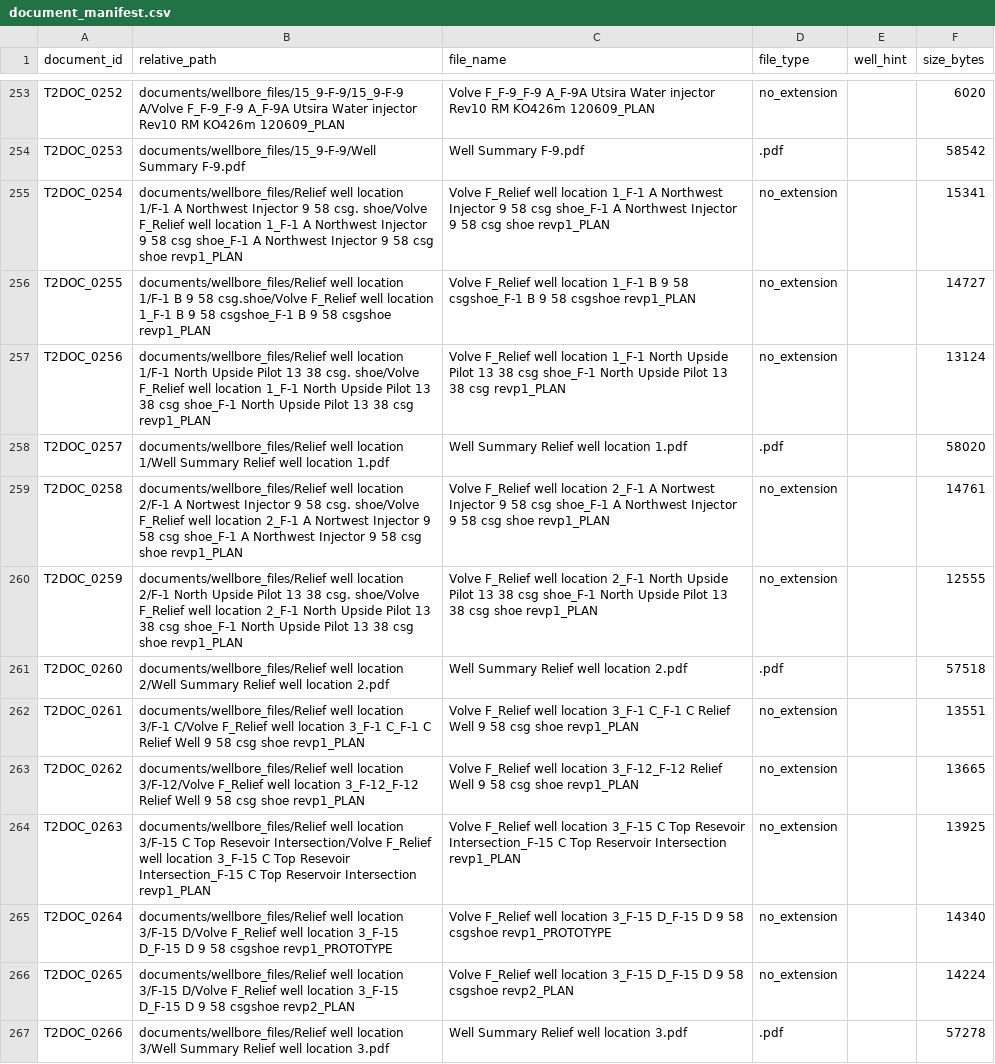
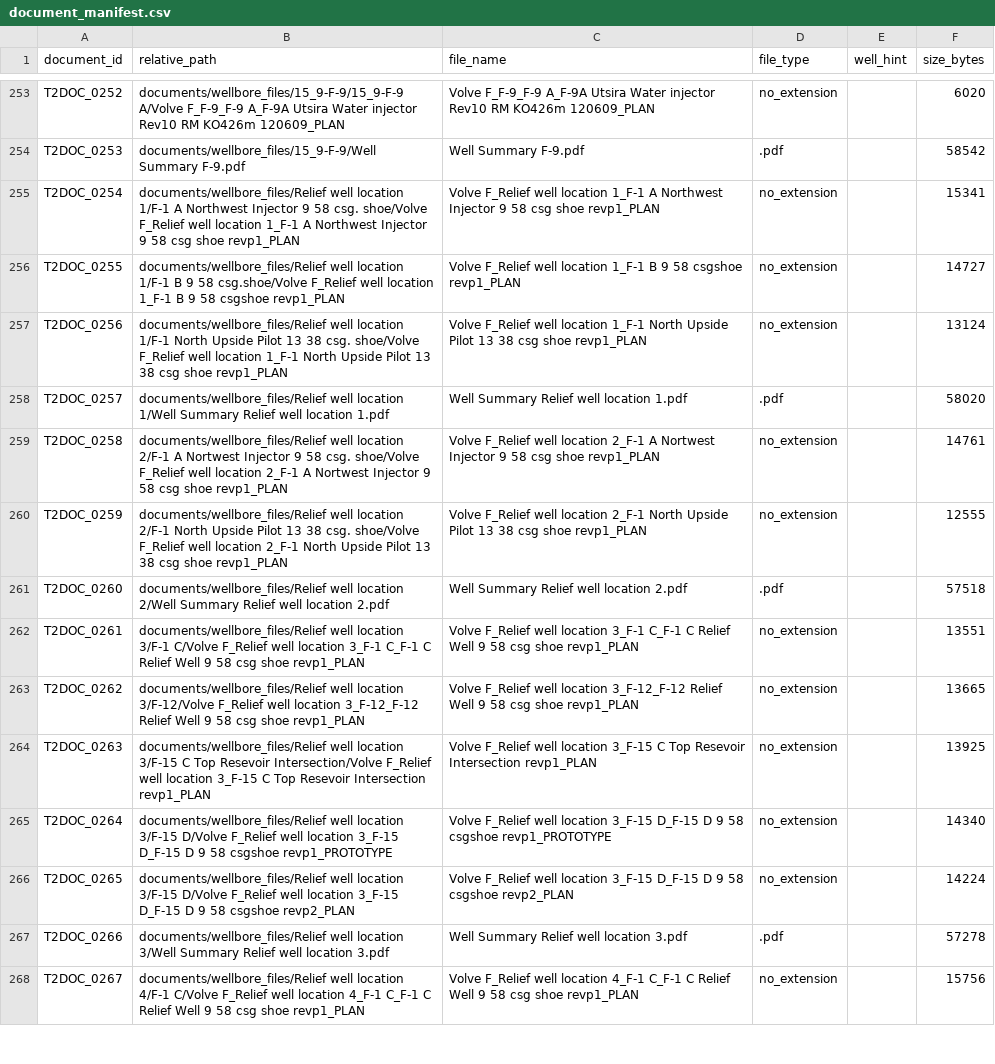
Before and after one commit to NAPE-Innovation/nape-aice-2026-hackathon, a CSV file: data/track_2/metadata/document_manifest.csv, drawn as a sheet; only a part is shown, gaps mark what is left out; the shorter side is filled out with more unchanged rows; the diff covers the shown part only.

Commit message:
edited csv entries to reflect track 2 file name modifications

```diff
--- a/data/track_2/metadata/document_manifest.csv
+++ b/data/track_2/metadata/document_manifest.csv
@@ -254,8 +254,8 @@ T2DOC_0252,documents/wellbore_files/15_9-F-9/15_9-F-9 A/Volve F_F-9_F-9 A_F-9A U
 T2DOC_0253,documents/wellbore_files/15_9-F-9/Well Summary F-9.pdf,Well Summary F-9.pdf,.pdf,,58542
-T2DOC_0254,documents/wellbore_files/Relief well location 1/F-1 A Northwest Injector 9 58 csg. shoe/Volve F_Relief well location 1_F-1 A Northwest Injector 9 58 csg shoe_F-1 A Northwest Injector 9 58 csg shoe revp1_PLAN,Volve F_Relief well location 1_F-1 A Northwest Injector 9 58 csg shoe_F-1 A Northwest Injector 9 58 csg shoe revp1_PLAN,no_extension,,15341
-T2DOC_0255,documents/wellbore_files/Relief well location 1/F-1 B 9 58 csg.shoe/Volve F_Relief well location 1_F-1 B 9 58 csgshoe_F-1 B 9 58 csgshoe revp1_PLAN,Volve F_Relief well location 1_F-1 B 9 58 csgshoe_F-1 B 9 58 csgshoe revp1_PLAN,no_extension,,14727
-T2DOC_0256,documents/wellbore_files/Relief well location 1/F-1 North Upside Pilot 13 38 csg. shoe/Volve F_Relief well location 1_F-1 North Upside Pilot 13 38 csg shoe_F-1 North Upside Pilot 13 38 csg revp1_PLAN,Volve F_Relief well location 1_F-1 North Upside Pilot 13 38 csg shoe_F-1 North Upside Pilot 13 38 csg revp1_PLAN,no_extension,,13124
+T2DOC_0254,documents/wellbore_files/Relief well location 1/F-1 A Northwest Injector 9 58 csg. shoe/Volve F_Relief well location 1_F-1 A Northwest Injector 9 58 csg shoe revp1_PLAN,Volve F_Relief well location 1_F-1 A Northwest Injector 9 58 csg shoe revp1_PLAN,no_extension,,15341
+T2DOC_0255,documents/wellbore_files/Relief well location 1/F-1 B 9 58 csg.shoe/Volve F_Relief well location 1_F-1 B 9 58 csgshoe revp1_PLAN,Volve F_Relief well location 1_F-1 B 9 58 csgshoe revp1_PLAN,no_extension,,14727
+T2DOC_0256,documents/wellbore_files/Relief well location 1/F-1 North Upside Pilot 13 38 csg. shoe/Volve F_Relief well location 1_F-1 North Upside Pilot 13 38 csg shoe revp1_PLAN,Volve F_Relief well location 1_F-1 North Upside Pilot 13 38 csg shoe revp1_PLAN,no_extension,,13124
 T2DOC_0257,documents/wellbore_files/Relief well location 1/Well Summary Relief well location 1.pdf,Well Summary Relief well location 1.pdf,.pdf,,58020
-T2DOC_0258,documents/wellbore_files/Relief well location 2/F-1 A Nortwest Injector 9 58 csg. shoe/Volve F_Relief well location 2_F-1 A Nortwest Injector 9 58 csg shoe_F-1 A Northwest Injector 9 58 csg shoe revp1_PLAN,Volve F_Relief well location 2_F-1 A Nortwest Injector 9 58 csg shoe_F-1 A Northwest Injector 9 58 csg shoe revp1_PLAN,no_extension,,14761
-T2DOC_0259,documents/wellbore_files/Relief well location 2/F-1 North Upside Pilot 13 38 csg. shoe/Volve F_Relief well location 2_F-1 North Upside Pilot 13 38 csg shoe_F-1 North Upside Pilot 13 38 csg shoe revp1_PLAN,Volve F_Relief well location 2_F-1 North Upside Pilot 13 38 csg shoe_F-1 North Upside Pilot 13 38 csg shoe revp1_PLAN,no_extension,,12555
+T2DOC_0258,documents/wellbore_files/Relief well location 2/F-1 A Nortwest Injector 9 58 csg. shoe/Volve F_Relief well location 2_F-1 A Nortwest Injector 9 58 csg shoe revp1_PLAN,Volve F_Relief well location 2_F-1 A Nortwest Injector 9 58 csg shoe revp1_PLAN,no_extension,,14761
+T2DOC_0259,documents/wellbore_files/Relief well location 2/F-1 North Upside Pilot 13 38 csg. shoe/Volve F_Relief well location 2_F-1 North Upside Pilot 13 38 csg shoe revp1_PLAN,Volve F_Relief well location 2_F-1 North Upside Pilot 13 38 csg shoe revp1_PLAN,no_extension,,12555
 T2DOC_0260,documents/wellbore_files/Relief well location 2/Well Summary Relief well location 2.pdf,Well Summary Relief well location 2.pdf,.pdf,,57518
@@ -263,3 +263,3 @@ T2DOC_0261,documents/wellbore_files/Relief well location 3/F-1 C/Volve F_Relief
 T2DOC_0262,documents/wellbore_files/Relief well location 3/F-12/Volve F_Relief well location 3_F-12_F-12 Relief Well 9 58 csg shoe revp1_PLAN,Volve F_Relief well location 3_F-12_F-12 Relief Well 9 58 csg shoe revp1_PLAN,no_extension,,13665
-T2DOC_0263,documents/wellbore_files/Relief well location 3/F-15 C Top Resevoir Intersection/Volve F_Relief well location 3_F-15 C Top Resevoir Intersection_F-15 C Top Reservoir Intersection revp1_PLAN,Volve F_Relief well location 3_F-15 C Top Resevoir Intersection_F-15 C Top Reservoir Intersection revp1_PLAN,no_extension,,13925
+T2DOC_0263,documents/wellbore_files/Relief well location 3/F-15 C Top Resevoir Intersection/Volve F_Relief well location 3_F-15 C Top Resevoir Intersection revp1_PLAN,Volve F_Relief well location 3_F-15 C Top Resevoir Intersection revp1_PLAN,no_extension,,13925
 T2DOC_0264,documents/wellbore_files/Relief well location 3/F-15 D/Volve F_Relief well location 3_F-15 D_F-15 D 9 58 csgshoe revp1_PROTOTYPE,Volve F_Relief well location 3_F-15 D_F-15 D 9 58 csgshoe revp1_PROTOTYPE,no_extension,,14340
```
Also changed, not shown: 8 edited cells elsewhere in this file.
